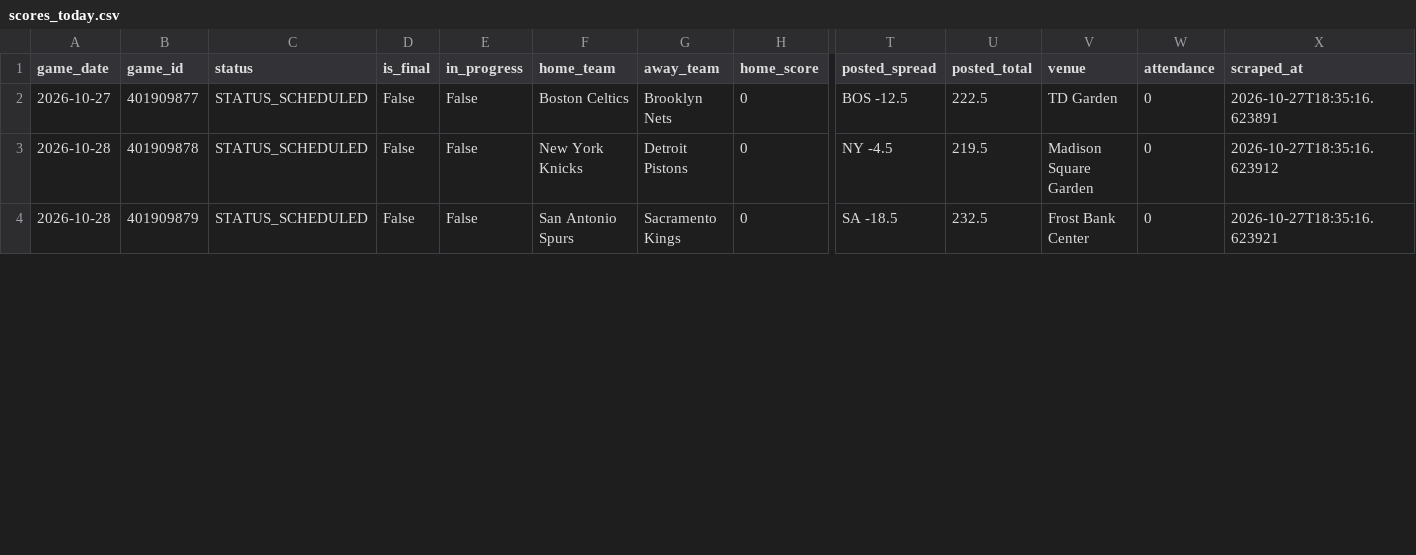
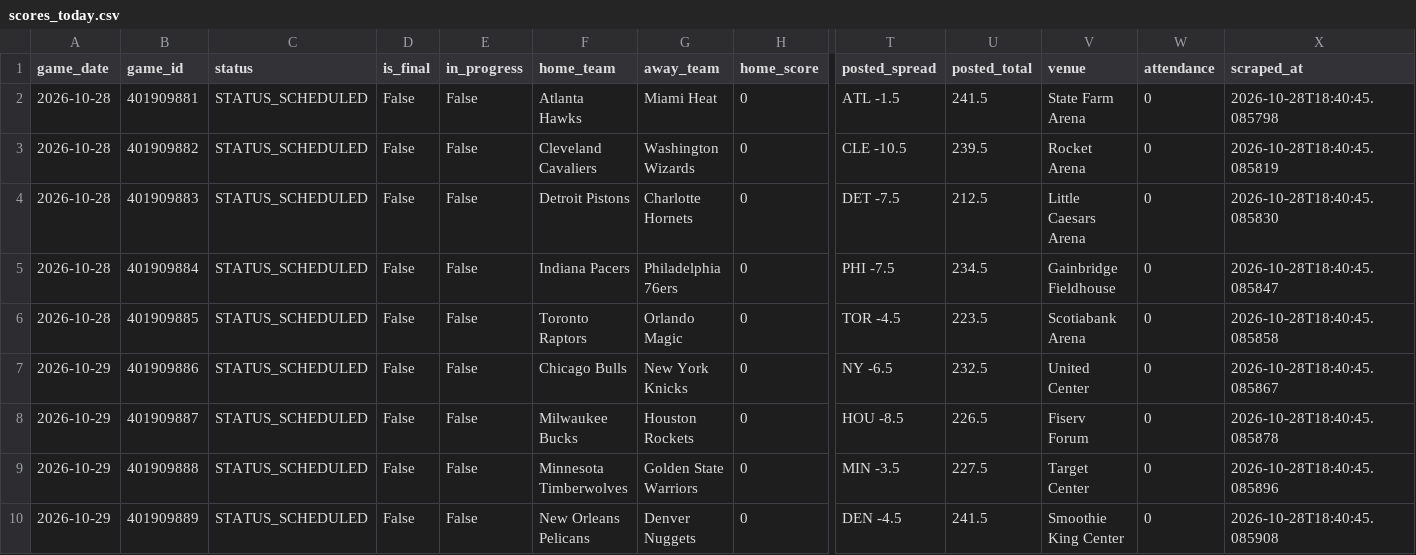
Before and after one commit to bigtyme2k3/Nba-model, a CSV file: data/raw/scores_today.csv, drawn as a sheet; only a part is shown, gaps mark what is left out; addresses are those after the commit; rows hold the shown columns only; the diff covers the shown part only; the diff names each change by its address in the sheet, - before the commit and + after, or states it on an @@ line.

```diff
--- a/data/raw/scores_today.csv
+++ b/data/raw/scores_today.csv
+row 2: 2026-10-28 | 401909881 | STATUS_SCHEDULED | False | False | Atlanta Hawks | Miami Heat | 0 | ATL -1.5 | 241.5 | State Farm Arena | 0 | 2026-10-28T18:40:45.085798
+row 3: 2026-10-28 | 401909882 | STATUS_SCHEDULED | False | False | Cleveland Cavaliers | Washington Wizards | 0 | CLE -10.5 | 239.5 | Rocket Arena | 0 | 2026-10-28T18:40:45.085819
-A4 (game_date): 2026-10-27
+A4 (game_date): 2026-10-28
-B4 (game_id): 401909877
+B4 (game_id): 401909883
-F4 (home_team): Boston Celtics
+F4 (home_team): Detroit Pistons
-G4 (away_team): Brooklyn Nets
+G4 (away_team): Charlotte Hornets
-T4 (posted_spread): BOS -12.5
+T4 (posted_spread): DET -7.5
-U4 (posted_total): 222.5
+U4 (posted_total): 212.5
-V4 (venue): TD Garden
+V4 (venue): Little Caesars Arena
-X4 (scraped_at): 2026-10-27T18:35:16.623891
+X4 (scraped_at): 2026-10-28T18:40:45.085830
-B5 (game_id): 401909878
+B5 (game_id): 401909884
-F5 (home_team): New York Knicks
+F5 (home_team): Indiana Pacers
-G5 (away_team): Detroit Pistons
+G5 (away_team): Philadelphia 76ers
-T5 (posted_spread): NY -4.5
+T5 (posted_spread): PHI -7.5
-U5 (posted_total): 219.5
+U5 (posted_total): 234.5
-V5 (venue): Madison Square Garden
+V5 (venue): Gainbridge Fieldhouse
-X5 (scraped_at): 2026-10-27T18:35:16.623912
+X5 (scraped_at): 2026-10-28T18:40:45.085847
+row 6: 2026-10-28 | 401909885 | STATUS_SCHEDULED | False | False | Toronto Raptors | Orlando Magic | 0 | TOR -4.5 | 223.5 | Scotiabank Arena | 0 | 2026-10-28T18:40:45.085858
-A7 (game_date): 2026-10-28
+A7 (game_date): 2026-10-29
-B7 (game_id): 401909879
+B7 (game_id): 401909886
-F7 (home_team): San Antonio Spurs
+F7 (home_team): Chicago Bulls
-G7 (away_team): Sacramento Kings
+G7 (away_team): New York Knicks
-T7 (posted_spread): SA -18.5
+T7 (posted_spread): NY -6.5
-V7 (venue): Frost Bank Center
+V7 (venue): United Center
-X7 (scraped_at): 2026-10-27T18:35:16.623921
+X7 (scraped_at): 2026-10-28T18:40:45.085867
+row 8: 2026-10-29 | 401909887 | STATUS_SCHEDULED | False | False | Milwaukee Bucks | Houston Rockets | 0 | HOU -8.5 | 226.5 | Fiserv Forum | 0 | 2026-10-28T18:40:45.085878
+row 9: 2026-10-29 | 401909888 | STATUS_SCHEDULED | False | False | Minnesota Timberwolves | Golden State Warriors | 0 | MIN -3.5 | 227.5 | Target Center | 0 | 2026-10-28T18:40:45.085896
+row 10: 2026-10-29 | 401909889 | STATUS_SCHEDULED | False | False | New Orleans Pelicans | Denver Nuggets | 0 | DEN -4.5 | 241.5 | Smoothie King Center | 0 | 2026-10-28T18:40:45.085908
```
Also changed, not shown: 2 added rows and 7 edited cells elsewhere in this file, data/raw/espn_current_team_box_2026.csv, data/raw/hoopr_games_master.csv, 38 other files.
